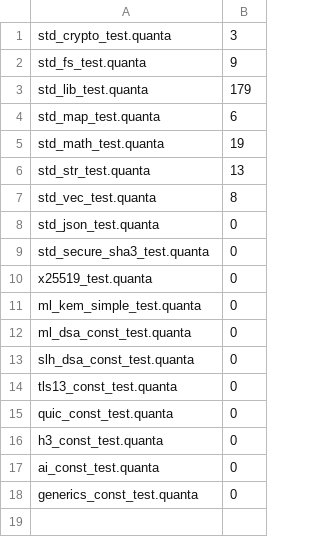
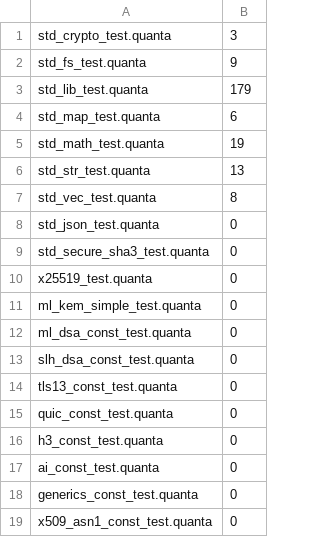
Before and after one commit to jeeex-org/quanta, a TSV file: test_suites/EXPECTED_STDLIB.tsv, drawn as a sheet.

Commit message:
0.0.151 X.509/PKI COMPLETE — all 11 gates GREEN
- Added lib/std/x509_asn1.quanta: ASN.1 DER parser (tags, lengths, integers, OIDs, bit strings, octet strings, sequences, UTC/GeneralizedTime)
- Added lib/std/x509.quanta: X.509 certificate parser (tbsCertificate, version, serial, signature algorithm, issuer, validity, subject, SPKI, extensions)
- Updated lib/std/secure.quanta to re-export x509_asn1 and x509
- Test: x509_asn1_const_test.quanta verifies ASN.1 tag constants
- Self-host fixpoint byte-verified; all 11 gates GREEN
- STDLIB: 18/18 GREEN

```diff
--- a/test_suites/EXPECTED_STDLIB.tsv
+++ b/test_suites/EXPECTED_STDLIB.tsv
@@ -18 +18,2 @@ ai_const_test.quanta	0
 generics_const_test.quanta	0
+x509_asn1_const_test.quanta	0
```
Also changed, not shown: 24 other files.
